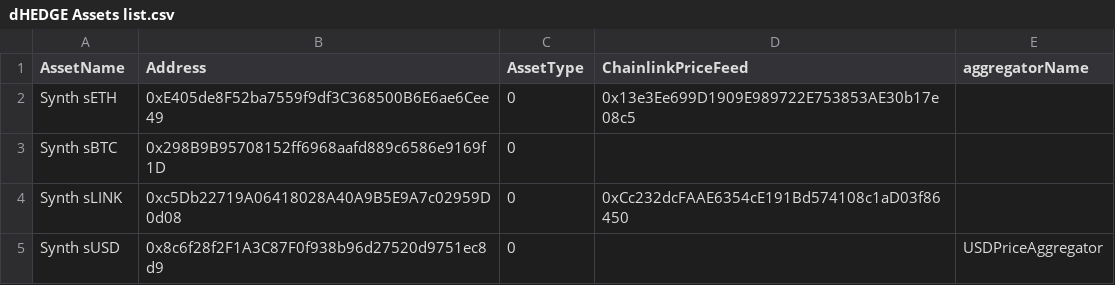
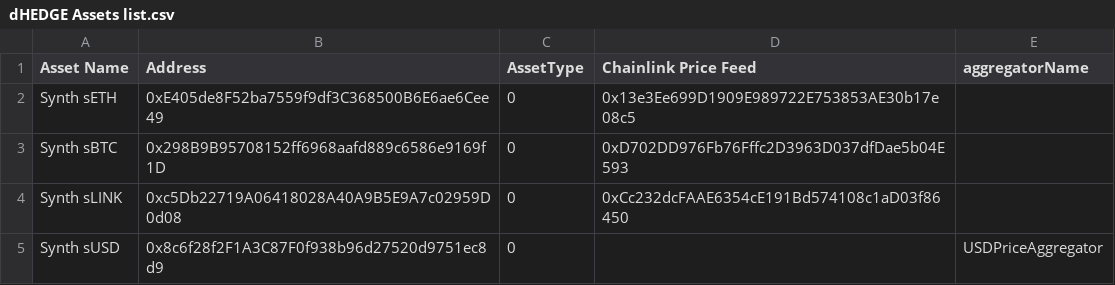
Before and after one commit to dhedge/V2-Public, a CSV file: config/ovm-prod/dHEDGE Assets list.csv, drawn as a sheet.

```diff
--- a/config/ovm-prod/dHEDGE Assets list.csv
+++ b/config/ovm-prod/dHEDGE Assets list.csv
@@ -1,4 +1,4 @@
-AssetName,Address,AssetType,ChainlinkPriceFeed,aggregatorName
+Asset Name,Address,AssetType,Chainlink Price Feed,aggregatorName
 Synth sETH,0xE405de8F52ba7559f9df3C368500B6E6ae6Cee49,0,0x13e3Ee699D1909E989722E753853AE30b17e08c5
-Synth sBTC,0x298B9B95708152ff6968aafd889c6586e9169f1D,0,	
+Synth sBTC,0x298B9B95708152ff6968aafd889c6586e9169f1D,0,0xD702DD976Fb76Fffc2D3963D037dfDae5b04E593
 Synth sLINK,0xc5Db22719A06418028A40A9B5E9A7c02959D0d08,0,0xCc232dcFAAE6354cE191Bd574108c1aD03f86450
```
Also changed, not shown: config/ovm-kovan/dHEDGE Assets list.csv, 6 other files.
